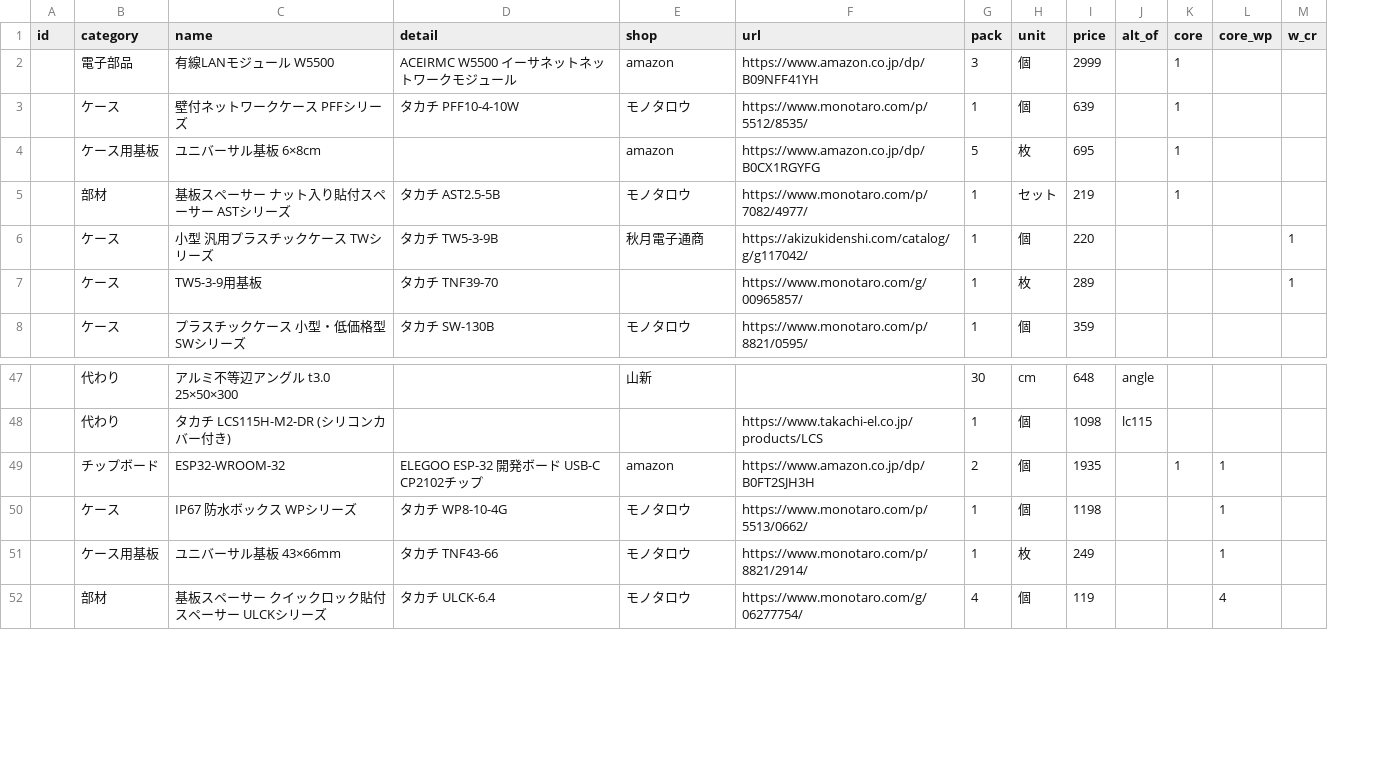
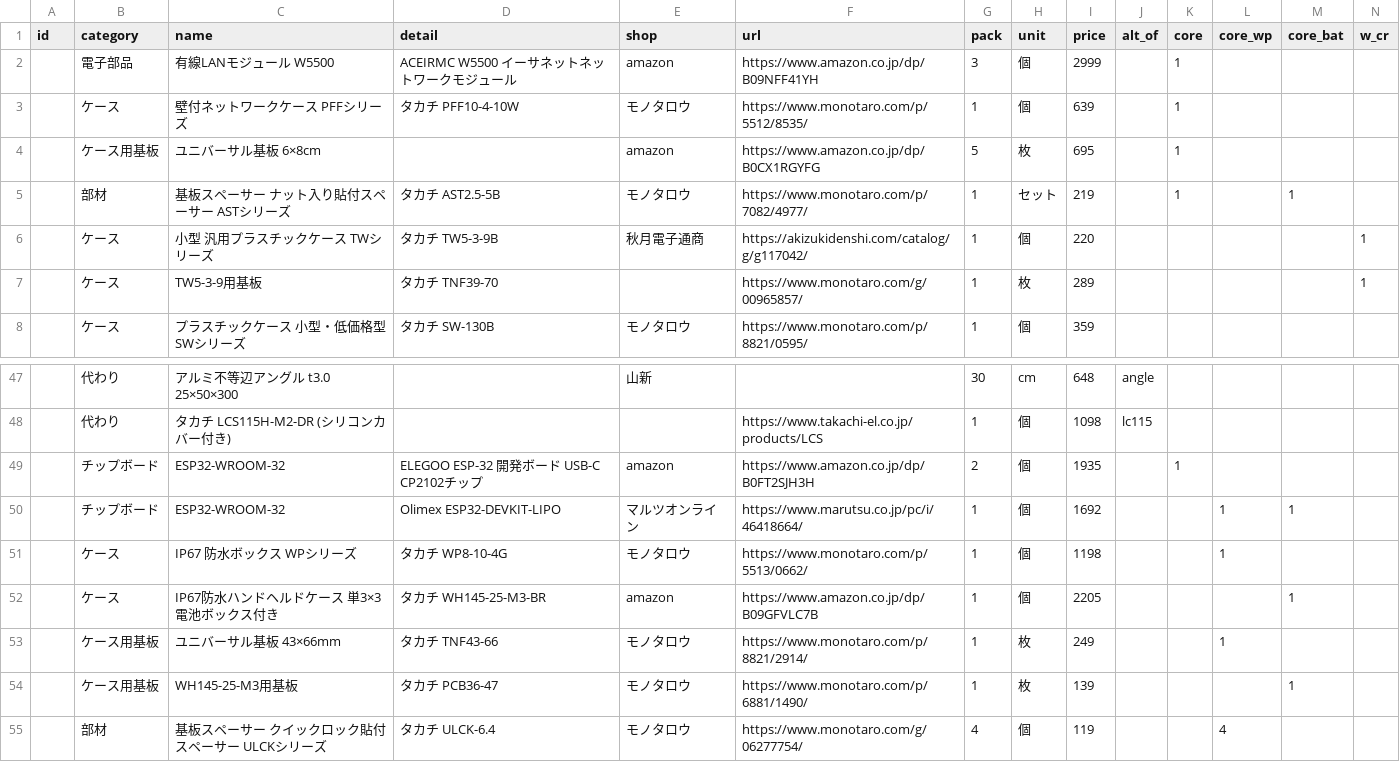
Before and after one commit to Hive-Plus-X/hiveplusx, a CSV file: hardware/parts/parts.csv, drawn as a sheet; only a part is shown, gaps mark what is left out; rows hold the shown columns only; the diff names each change by its address in the sheet, - before the commit and + after, or states it on an @@ line.

```diff
--- a/hardware/parts/parts.csv
+++ b/hardware/parts/parts.csv
+column M (core_bat), row 5: 1
-L49 (core_wp): 1
+L49 (core_wp): (empty)
+row 50:  | チップボード | ESP32-WROOM-32 | Olimex ESP32-DEVKIT-LIPO | マルツオンライン | https://www.marutsu.co.jp/pc/i/46418664/ | 1 | 個 | 1692 |  |  | 1 | 1
+row 52:  | ケース | IP67防水ハンドヘルドケース 単3×3電池ボックス付き | タカチ WH145-25-M3-BR | amazon | https://www.amazon.co.jp/dp/B09GFVLC7B | 1 | 個 | 2205 |  |  |  | 1
+row 54:  | ケース用基板 | WH145-25-M3用基板 | タカチ PCB36-47 | モノタロウ | https://www.monotaro.com/p/6881/1490/ | 1 | 枚 | 139 |  |  |  | 1
```
Also changed, not shown: 3 other files.
